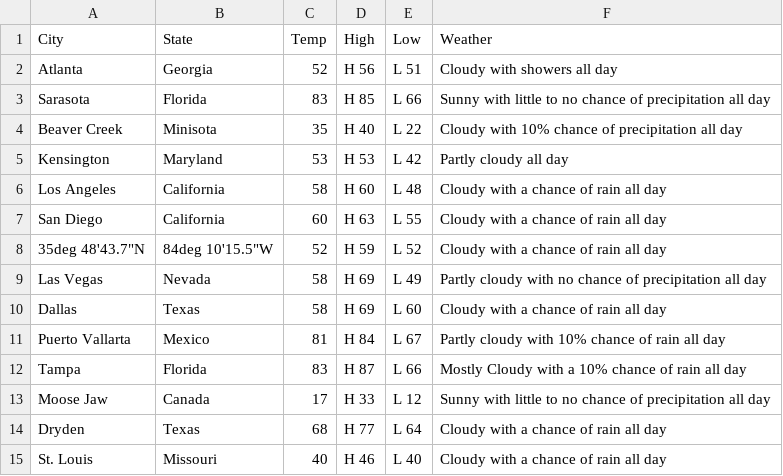
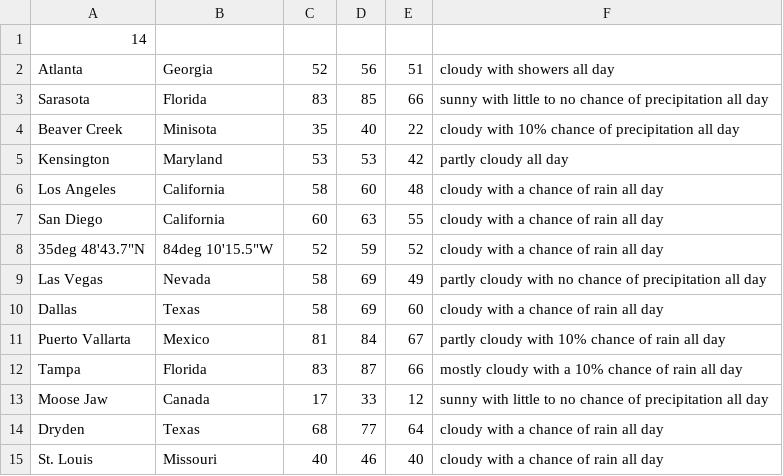
Before and after one commit to JacksonPaulHeck/TheWeather, a CSV file: Weather.csv, drawn as a sheet.

```diff
--- a/Weather.csv
+++ b/Weather.csv
@@ -1,15 +1,15 @@
-City,State,Temp,High,Low,Weather
-Atlanta, Georgia,52,H 56,L 51,Cloudy with showers all day
-Sarasota, Florida,83,H 85,L 66,Sunny with little to no chance of precipitation all day
-Beaver Creek, Minisota,35,H 40,L 22,Cloudy with 10% chance of precipitation all day
-Kensington, Maryland,53,H 53,L 42,Partly cloudy all day
-Los Angeles, California,58,H 60,L 48,Cloudy with a chance of rain all day
-San Diego, California,60,H 63,L 55,Cloudy with a chance of rain all day
-"35deg 48'43.7""N"," 84deg 10'15.5""W",52,H 59,L 52,Cloudy with a chance of rain all day
-Las Vegas, Nevada,58,H 69,L 49,Partly cloudy with no chance of precipitation all day
-Dallas, Texas,58,H 69,L 60,Cloudy with a chance of rain all day
-Puerto Vallarta, Mexico,81, H 84, L 67,Partly cloudy with 10% chance of rain all day
-Tampa, Florida,83,H 87,L 66,Mostly Cloudy with a 10% chance of rain all day
-Moose Jaw, Canada,17,H 33,L 12,Sunny with little to no chance of precipitation all day
-Dryden, Texas,68,H 77,L 64, Cloudy with a chance of rain all day
-St. Louis, Missouri,40,H 46,L 40, Cloudy with a chance of rain all day
+14
+Atlanta,Georgia,52,56,51,cloudy with showers all day
+Sarasota,Florida,83,85,66,sunny with little to no chance of precipitation all day
+Beaver Creek,Minisota,35,40,22,cloudy with 10% chance of precipitation all day
+Kensington,Maryland,53,53,42,partly cloudy all day
+Los Angeles,California,58,60,48,cloudy with a chance of rain all day
+San Diego,California,60,63,55,cloudy with a chance of rain all day
+"35deg 48'43.7""N","84deg 10'15.5""W",52,59,52,cloudy with a chance of rain all day
+Las Vegas,Nevada,58,69,49,partly cloudy with no chance of precipitation all day
+Dallas,Texas,58,69,60,cloudy with a chance of rain all day
+Puerto Vallarta,Mexico,81,84,67,partly cloudy with 10% chance of rain all day
+Tampa,Florida,83,87,66,mostly cloudy with a 10% chance of rain all day
+Moose Jaw,Canada,17,33,12,sunny with little to no chance of precipitation all day
+Dryden,Texas,68,77,64,cloudy with a chance of rain all day
+St. Louis,Missouri,40,46,40,cloudy with a chance of rain all day
```
Also changed, not shown: 1 other file.
